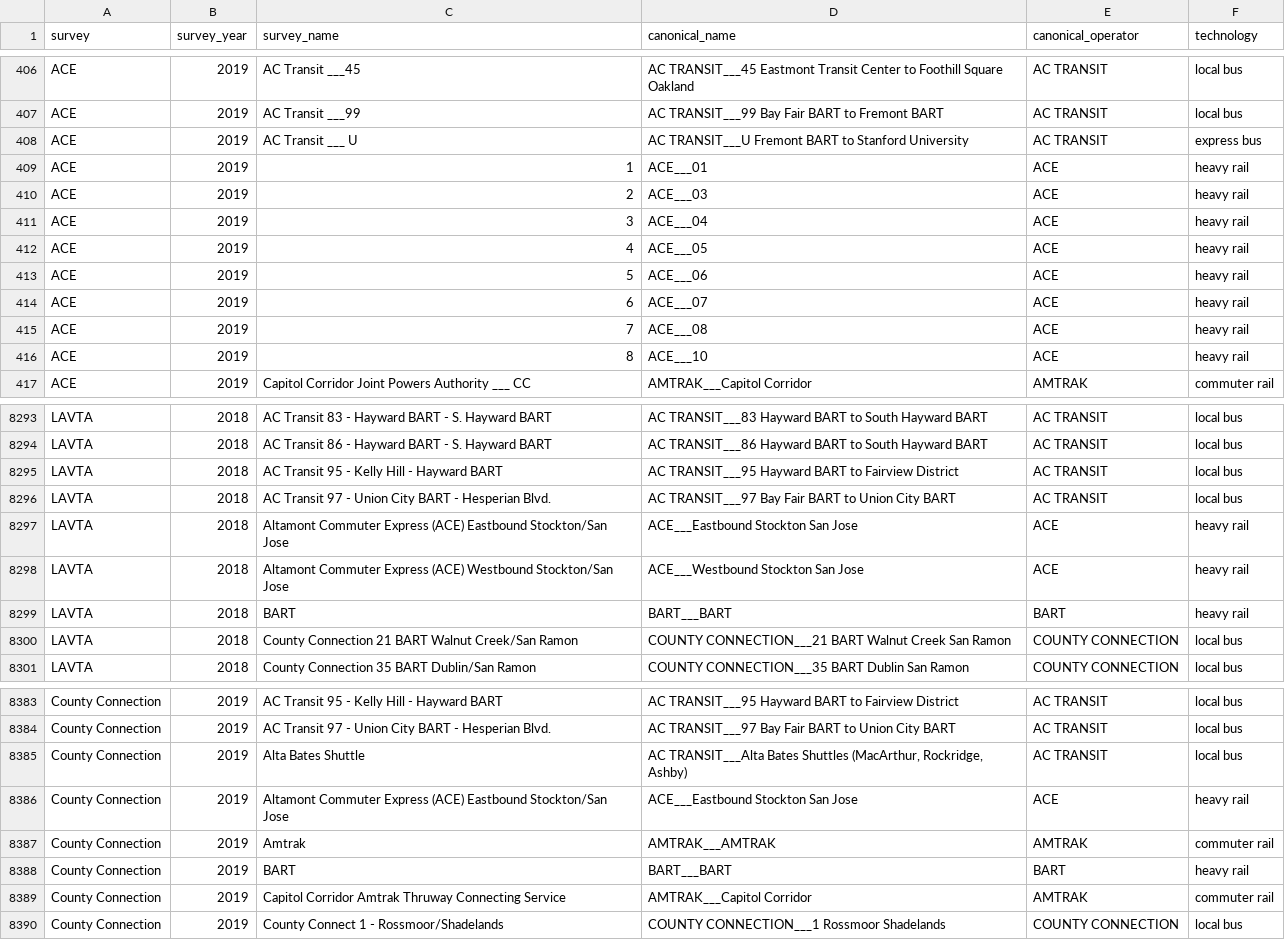
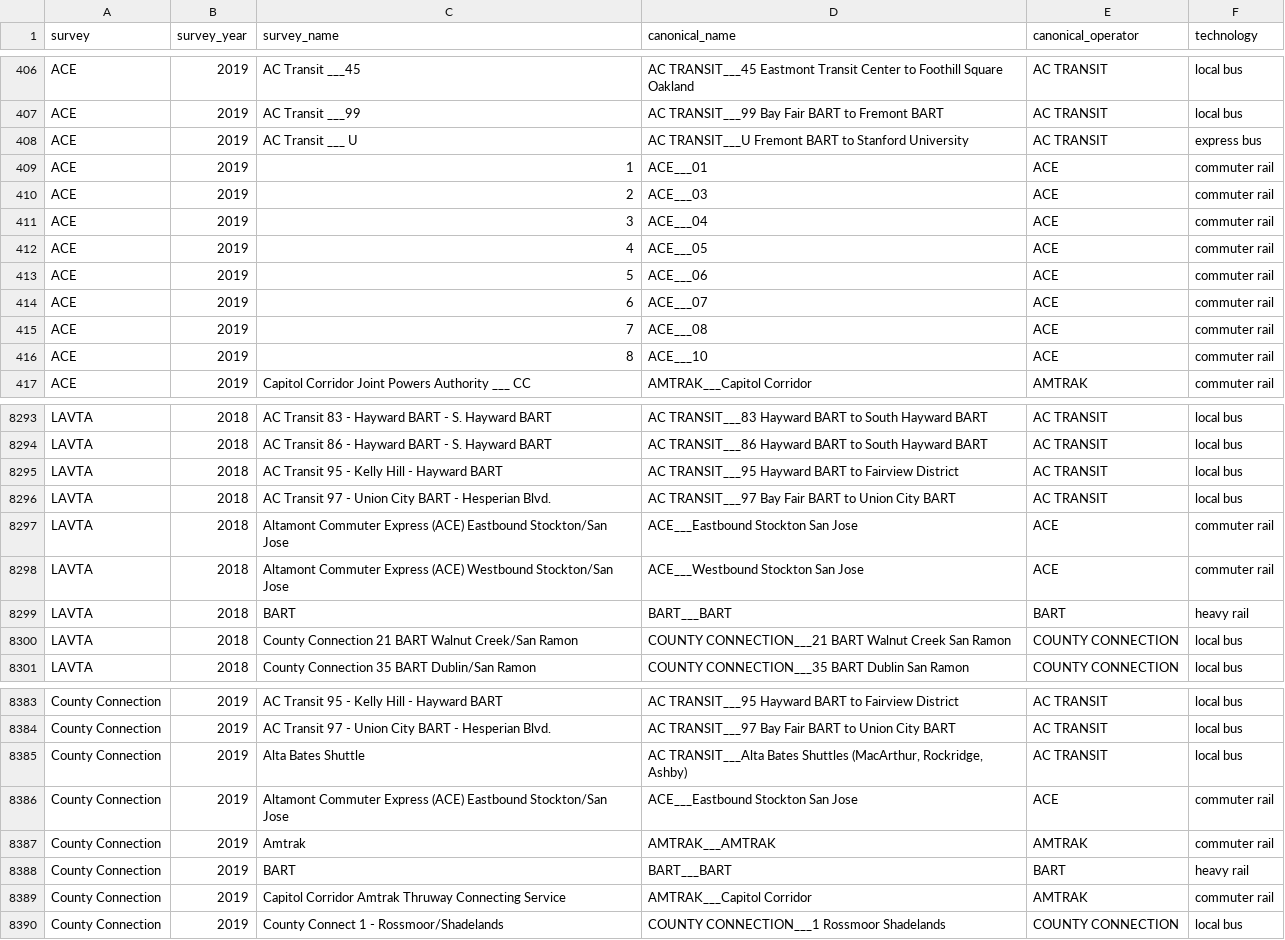
Before and after one commit to BayAreaMetro/transit-passenger-surveys, a CSV file: make-uniform/production/canonical_route_crosswalk.csv, drawn as a sheet; only a part is shown, gaps mark what is left out.

Commit message:
code "ACE" as "commuter rail"

```diff
--- a/make-uniform/production/canonical_route_crosswalk.csv
+++ b/make-uniform/production/canonical_route_crosswalk.csv
@@ -408,10 +408,10 @@ ACE,2019,AC Transit ___99,AC TRANSIT___99 Bay Fair BART to Fremont BART,AC TRANS
 ACE,2019,AC Transit ___ U,AC TRANSIT___U Fremont BART to Stanford University,AC TRANSIT,express bus
-ACE,2019,1,ACE___01,ACE,heavy rail
-ACE,2019,2,ACE___03,ACE,heavy rail
-ACE,2019,3,ACE___04,ACE,heavy rail
-ACE,2019,4,ACE___05,ACE,heavy rail
-ACE,2019,5,ACE___06,ACE,heavy rail
-ACE,2019,6,ACE___07,ACE,heavy rail
-ACE,2019,7,ACE___08,ACE,heavy rail
-ACE,2019,8,ACE___10,ACE,heavy rail
+ACE,2019,1,ACE___01,ACE,commuter rail
+ACE,2019,2,ACE___03,ACE,commuter rail
+ACE,2019,3,ACE___04,ACE,commuter rail
+ACE,2019,4,ACE___05,ACE,commuter rail
+ACE,2019,5,ACE___06,ACE,commuter rail
+ACE,2019,6,ACE___07,ACE,commuter rail
+ACE,2019,7,ACE___08,ACE,commuter rail
+ACE,2019,8,ACE___10,ACE,commuter rail
 ACE,2019,Capitol Corridor Joint Powers Authority ___ CC,AMTRAK___Capitol Corridor,AMTRAK,commuter rail
@@ -8296,4 +8296,4 @@ LAVTA,2018,AC Transit 95 - Kelly Hill - Hayward BART,AC TRANSIT___95 Hayward BAR
 LAVTA,2018,AC Transit 97 - Union City BART - Hesperian Blvd.,AC TRANSIT___97 Bay Fair BART to Union City BART,AC TRANSIT,local bus
-LAVTA,2018,Altamont Commuter Express (ACE) Eastbound Stockton/San Jose,ACE___Eastbound Stockton San Jose,ACE,heavy rail
-LAVTA,2018,Altamont Commuter Express (ACE) Westbound Stockton/San Jose,ACE___Westbound Stockton San Jose,ACE,heavy rail
+LAVTA,2018,Altamont Commuter Express (ACE) Eastbound Stockton/San Jose,ACE___Eastbound Stockton San Jose,ACE,commuter rail
+LAVTA,2018,Altamont Commuter Express (ACE) Westbound Stockton/San Jose,ACE___Westbound Stockton San Jose,ACE,commuter rail
 LAVTA,2018,BART,BART___BART,BART,heavy rail
@@ -8385,3 +8385,3 @@ County Connection,2019,AC Transit 97 - Union City BART - Hesperian Blvd.,AC TRAN
 County Connection,2019,Alta Bates Shuttle,"AC TRANSIT___Alta Bates Shuttles (MacArthur, Rockridge, Ashby)",AC TRANSIT,local bus
-County Connection,2019,Altamont Commuter Express (ACE) Eastbound Stockton/San Jose,ACE___Eastbound Stockton San Jose,ACE,heavy rail
+County Connection,2019,Altamont Commuter Express (ACE) Eastbound Stockton/San Jose,ACE___Eastbound Stockton San Jose,ACE,commuter rail
 County Connection,2019,Amtrak,AMTRAK___AMTRAK,AMTRAK,commuter rail
```
